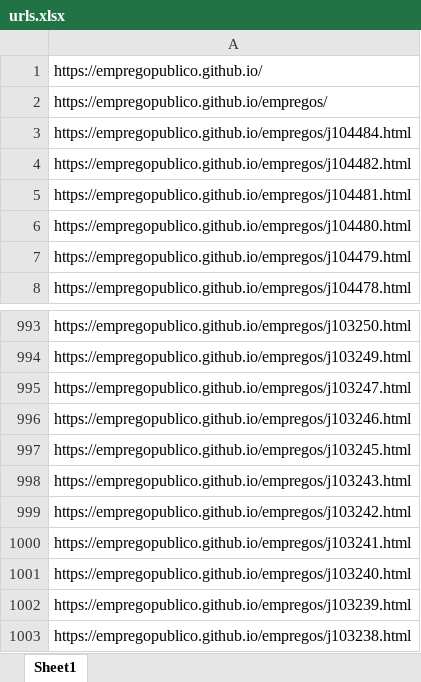
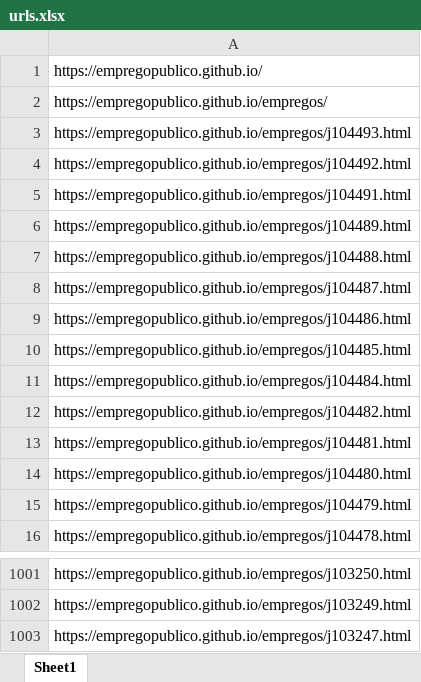
Before and after one commit to empregopublico/empregopublico.github.io, an Excel workbook: urls.xlsx, sheet Sheet1, drawn as a sheet; only a part is shown, gaps mark what is left out; values as stored, in another font and other column widths than the file's, no borders; removed rows and columns are numbered as before the commit, all else as after; the diff names each change by its address in the sheet, - before the commit and + after, or states it on an @@ line.

```diff
--- a/urls.xlsx (sheet Sheet1)
+++ b/urls.xlsx (sheet Sheet1)
+row 3: https://empregopublico.github.io/empregos/j104493.html
+row 4: https://empregopublico.github.io/empregos/j104492.html
+row 5: https://empregopublico.github.io/empregos/j104491.html
+row 6: https://empregopublico.github.io/empregos/j104489.html
+row 7: https://empregopublico.github.io/empregos/j104488.html
+row 8: https://empregopublico.github.io/empregos/j104487.html
+row 9: https://empregopublico.github.io/empregos/j104486.html
+row 10: https://empregopublico.github.io/empregos/j104485.html
-row 996: https://empregopublico.github.io/empregos/j103246.html
-row 997: https://empregopublico.github.io/empregos/j103245.html
-row 998: https://empregopublico.github.io/empregos/j103243.html
-row 999: https://empregopublico.github.io/empregos/j103242.html
-row 1000: https://empregopublico.github.io/empregos/j103241.html
-row 1001: https://empregopublico.github.io/empregos/j103240.html
-row 1002: https://empregopublico.github.io/empregos/j103239.html
-row 1003: https://empregopublico.github.io/empregos/j103238.html
```
Also changed, not shown: 13 other files.
